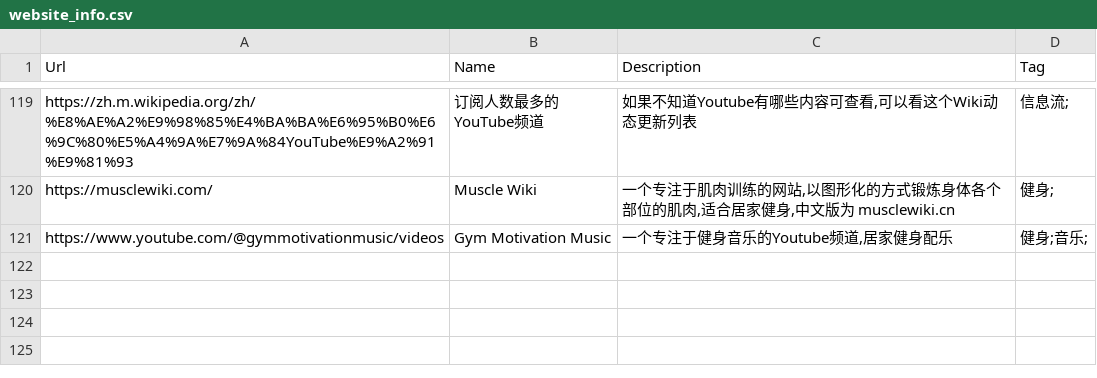
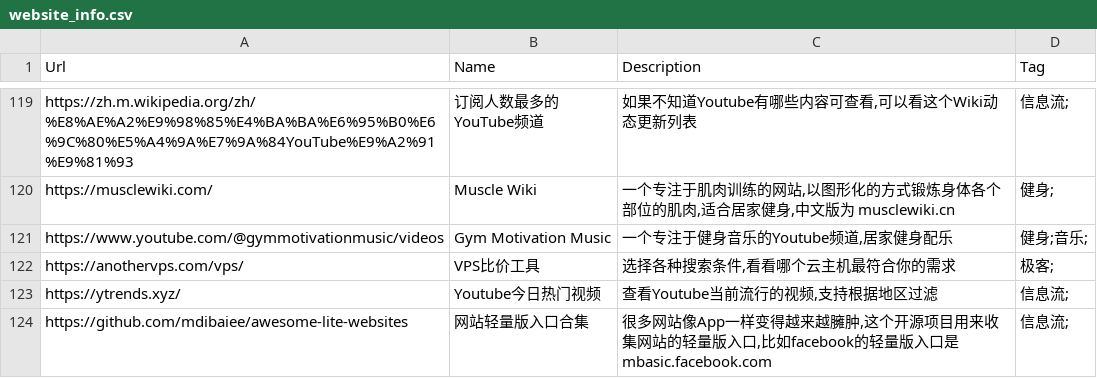
Before and after one commit to zhaoolee/ins, a CSV file: website_info.csv, drawn as a sheet; only a part is shown, gaps mark what is left out.

Commit message:
ins!

```diff
--- a/website_info.csv
+++ b/website_info.csv
@@ -121 +121,4 @@ Url,Name,Description,Tag
 "https://www.youtube.com/@gymmotivationmusic/videos","Gym Motivation Music","一个专注于健身音乐的Youtube频道,居家健身配乐","健身;音乐;"
+"https://anothervps.com/vps/","VPS比价工具","选择各种搜索条件,看看哪个云主机最符合你的需求","极客;"
+"https://ytrends.xyz/","Youtube今日热门视频","查看Youtube当前流行的视频,支持根据地区过滤","信息流;"
+"https://github.com/mdibaiee/awesome-lite-websites","网站轻量版入口合集","很多网站像App一样变得越来越臃肿,这个开源项目用来收集网站的轻量版入口,比如facebook的轻量版入口是mbasic.facebook.com","信息流;"
```
